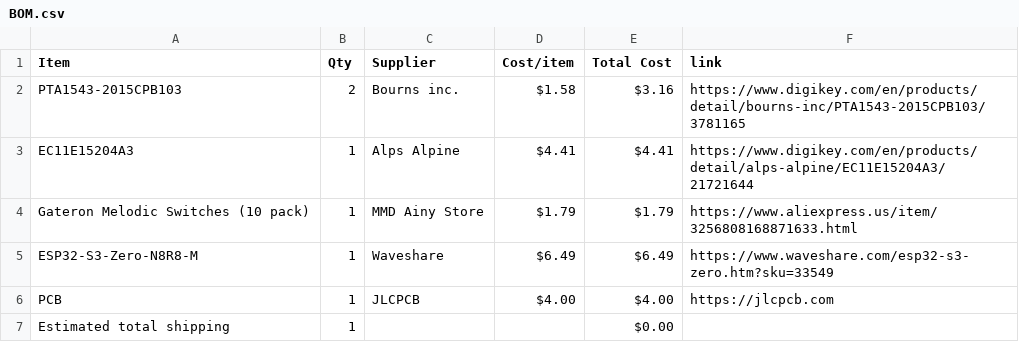
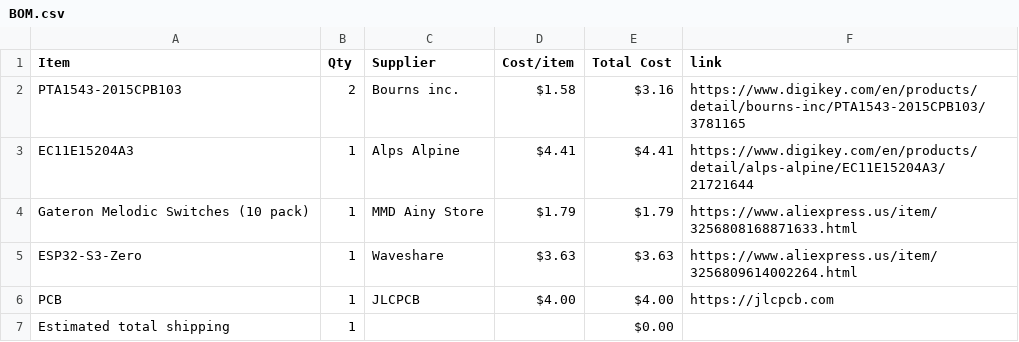
Before and after one commit to SodiumMan13/MIDI-Keyboard, a CSV file: BOM.csv, drawn as a sheet; removed rows and columns are numbered as before the commit, all else as after; the diff names each change by its address in the sheet, - before the commit and + after, or states it on an @@ line.

Commit message:
Sync Midi Keyboard from Half Life

```diff
--- a/BOM.csv
+++ b/BOM.csv
-row 5: ESP32-S3-Zero-N8R8-M | 1 | Waveshare | $6.49 | $6.49 | https://www.waveshare.com/esp32-s3-zero.htm?sku=33549
+row 5: ESP32-S3-Zero | 1 | Waveshare | $3.63 | $3.63 | https://www.aliexpress.us/item/3256809614002264.html
```
